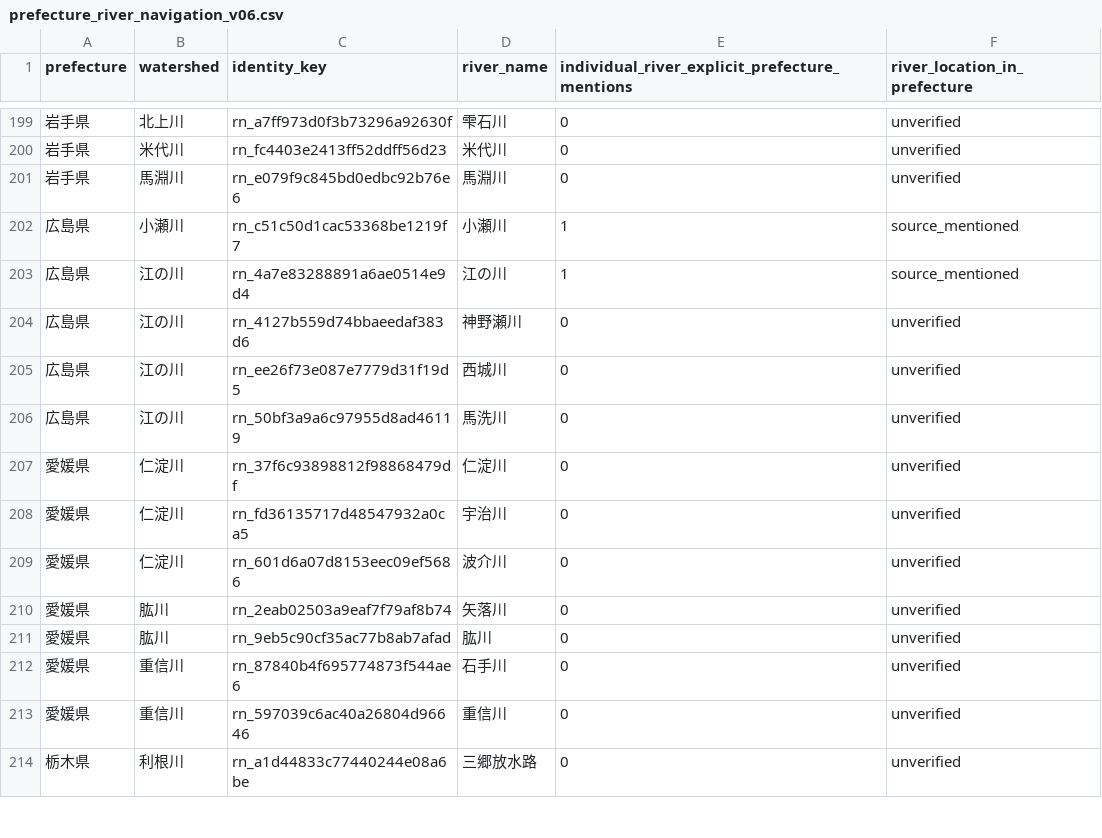
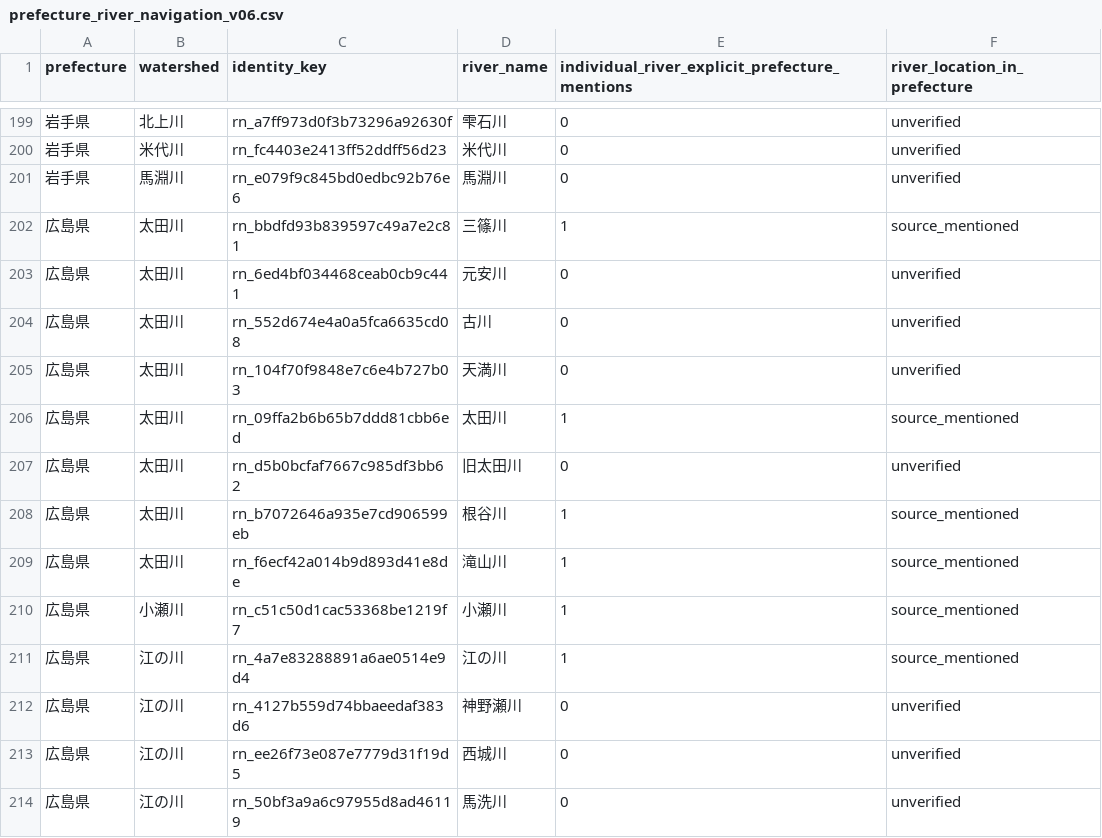
Before and after one commit to kandatasan/norisan-article-salvage, a CSV file: river-fish/research-individual-v06/outputs/prefecture_river_navigation_v06.csv, drawn as a sheet; only a part is shown, gaps mark what is left out; the shorter side is filled out with more unchanged rows.

```diff
--- a/river-fish/research-individual-v06/outputs/prefecture_river_navigation_v06.csv
+++ b/river-fish/research-individual-v06/outputs/prefecture_river_navigation_v06.csv
@@ -201,2 +201,10 @@ prefecture,watershed,identity_key,river_name,individual_river_explicit_prefectur
 岩手県,馬淵川,rn_e079f9c845bd0edbc92b76e6,馬淵川,0,unverified
+広島県,太田川,rn_bbdfd93b839597c49a7e2c81,三篠川,1,source_mentioned
+広島県,太田川,rn_6ed4bf034468ceab0cb9c441,元安川,0,unverified
+広島県,太田川,rn_552d674e4a0a5fca6635cd08,古川,0,unverified
+広島県,太田川,rn_104f70f9848e7c6e4b727b03,天満川,0,unverified
+広島県,太田川,rn_09ffa2b6b65b7ddd81cbb6ed,太田川,1,source_mentioned
+広島県,太田川,rn_d5b0bcfaf7667c985df3bb62,旧太田川,0,unverified
+広島県,太田川,rn_b7072646a935e7cd906599eb,根谷川,1,source_mentioned
+広島県,太田川,rn_f6ecf42a014b9d893d41e8de,滝山川,1,source_mentioned
 広島県,小瀬川,rn_c51c50d1cac53368be1219f7,小瀬川,1,source_mentioned
```
Also changed, not shown: river-fish/research-individual-v06/outputs/held_prefecture_watershed_matches_v06.csv, river-fish/research-individual-v06/outputs/prefecture_watershed_navigation_v06.csv, 2 other files.
